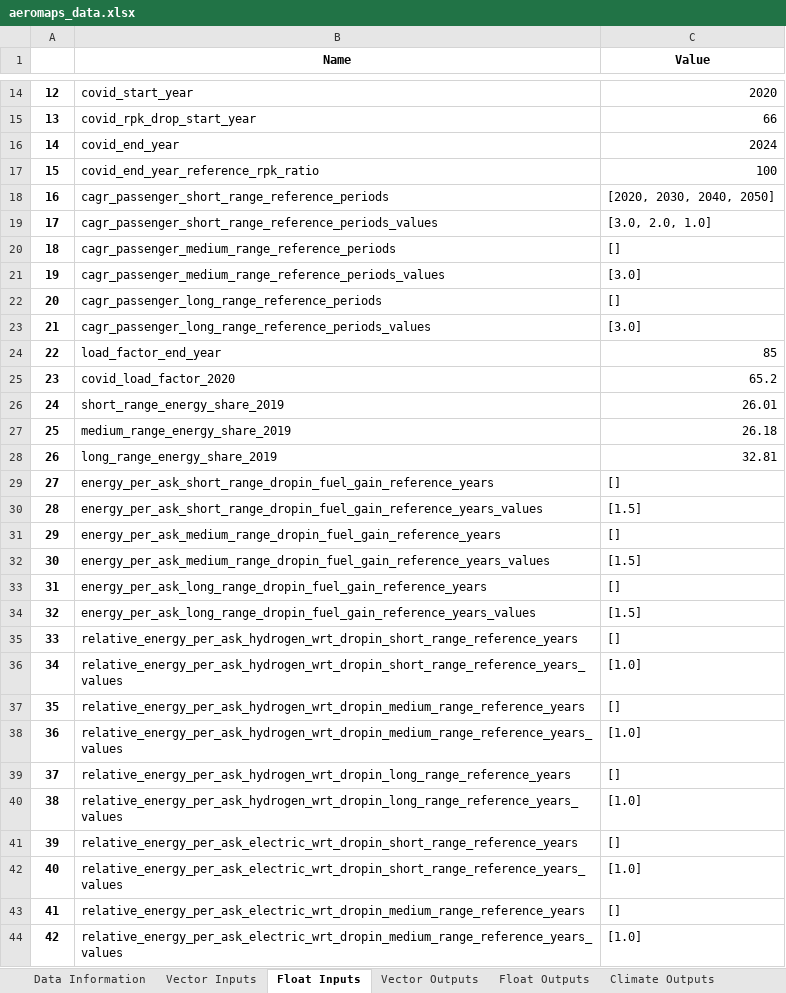
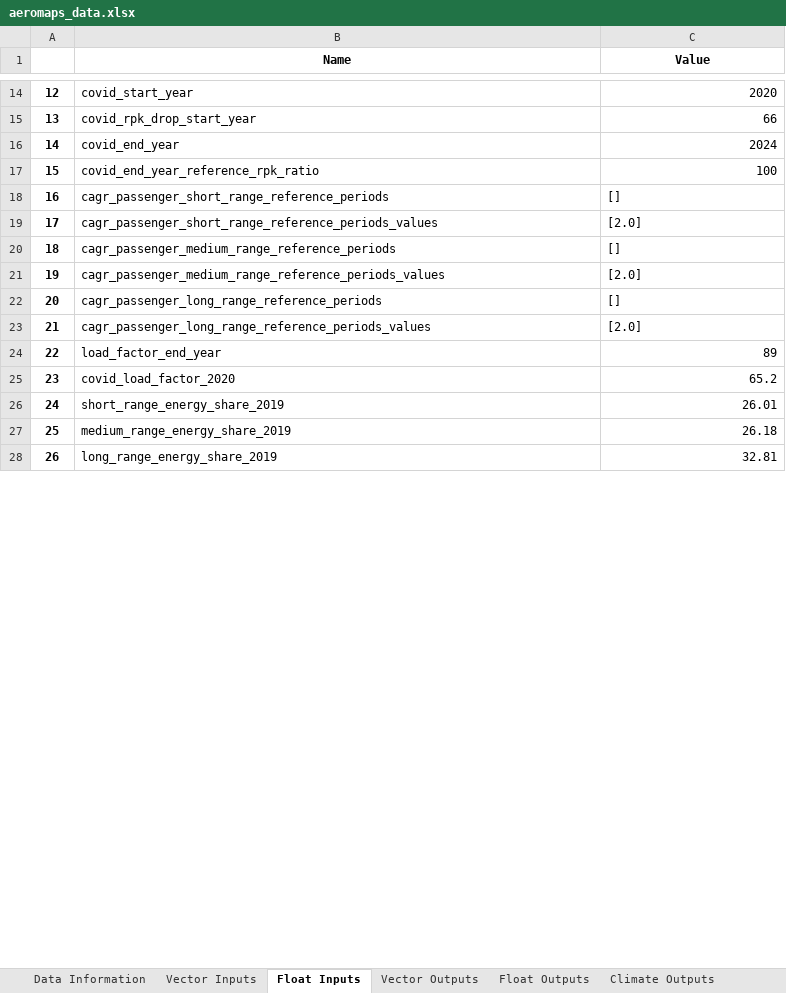
Before and after one commit to AeroMAPS/AeroMAPS, an Excel workbook: aeromaps/notebooks/aeromaps_data.xlsx, sheet Float Inputs, drawn as a sheet; only a part is shown, gaps mark what is left out; values as stored, in another font and other column widths than the file's, no borders; 1 other sheet too large or unreadable and not compared; removed rows and columns are numbered as before the commit, all else as after; the diff covers the shown part only; the diff names each change by its address in the sheet, - before the commit and + after, or states it on an @@ line.

```diff
--- a/aeromaps/notebooks/aeromaps_data.xlsx (sheet Float Inputs)
+++ b/aeromaps/notebooks/aeromaps_data.xlsx (sheet Float Inputs)
-C18 (Value): [2020, 2030, 2040, 2050]
+C18 (Value): []
-C19 (Value): [3.0, 2.0, 1.0]
+C19 (Value): [2.0]
-C21 (Value): [3.0]
+C21 (Value): [2.0]
-C23 (Value): [3.0]
+C23 (Value): [2.0]
-C24 (Value): 85
+C24 (Value): 89
-row 29: 27 | energy_per_ask_short_range_dropin_fuel_gain_reference_years | []
-row 30: 28 | energy_per_ask_short_range_dropin_fuel_gain_reference_years_values | [1.5]
-row 31: 29 | energy_per_ask_medium_range_dropin_fuel_gain_reference_years | []
-row 32: 30 | energy_per_ask_medium_range_dropin_fuel_gain_reference_years_values | [1.5]
-row 33: 31 | energy_per_ask_long_range_dropin_fuel_gain_reference_years | []
-row 34: 32 | energy_per_ask_long_range_dropin_fuel_gain_reference_years_values | [1.5]
-row 35: 33 | relative_energy_per_ask_hydrogen_wrt_dropin_short_range_reference_years | []
-row 36: 34 | relative_energy_per_ask_hydrogen_wrt_dropin_short_range_reference_years_values | [1.0]
-row 37: 35 | relative_energy_per_ask_hydrogen_wrt_dropin_medium_range_reference_years | []
-row 38: 36 | relative_energy_per_ask_hydrogen_wrt_dropin_medium_range_reference_years_values | [1.0]
-row 39: 37 | relative_energy_per_ask_hydrogen_wrt_dropin_long_range_reference_years | []
-row 40: 38 | relative_energy_per_ask_hydrogen_wrt_dropin_long_range_reference_years_values | [1.0]
-row 41: 39 | relative_energy_per_ask_electric_wrt_dropin_short_range_reference_years | []
-row 42: 40 | relative_energy_per_ask_electric_wrt_dropin_short_range_reference_years_values | [1.0]
-row 43: 41 | relative_energy_per_ask_electric_wrt_dropin_medium_range_reference_years | []
-row 44: 42 | relative_energy_per_ask_electric_wrt_dropin_medium_range_reference_years_values | [1.0]
```
Also changed, not shown: 2 added rows, 25 removed rows, 4 moved rows, 20 edited cells and row numbers in column A elsewhere in this sheet, sheet Climate Outputs, sheet Data Information, sheet Float Outputs, 7 other files.
